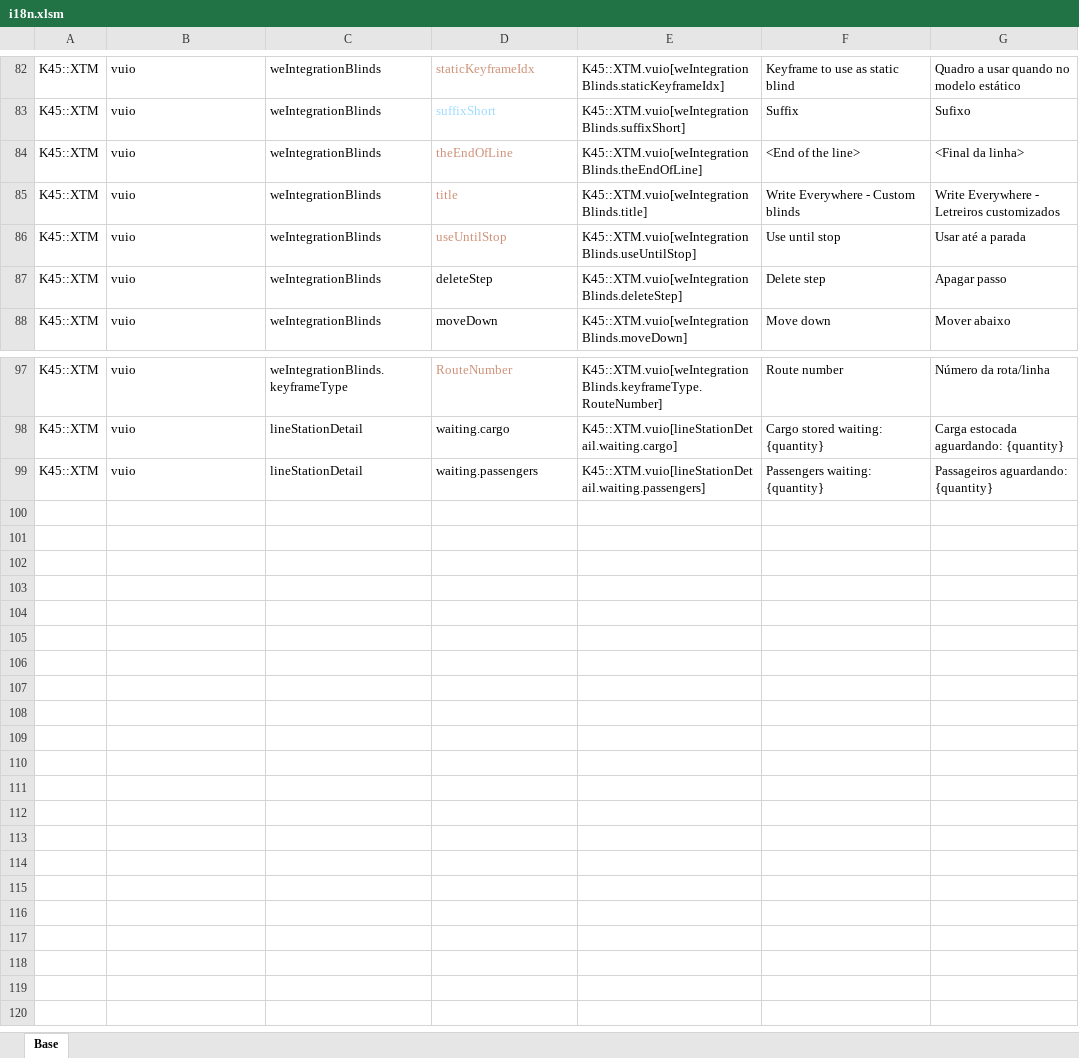
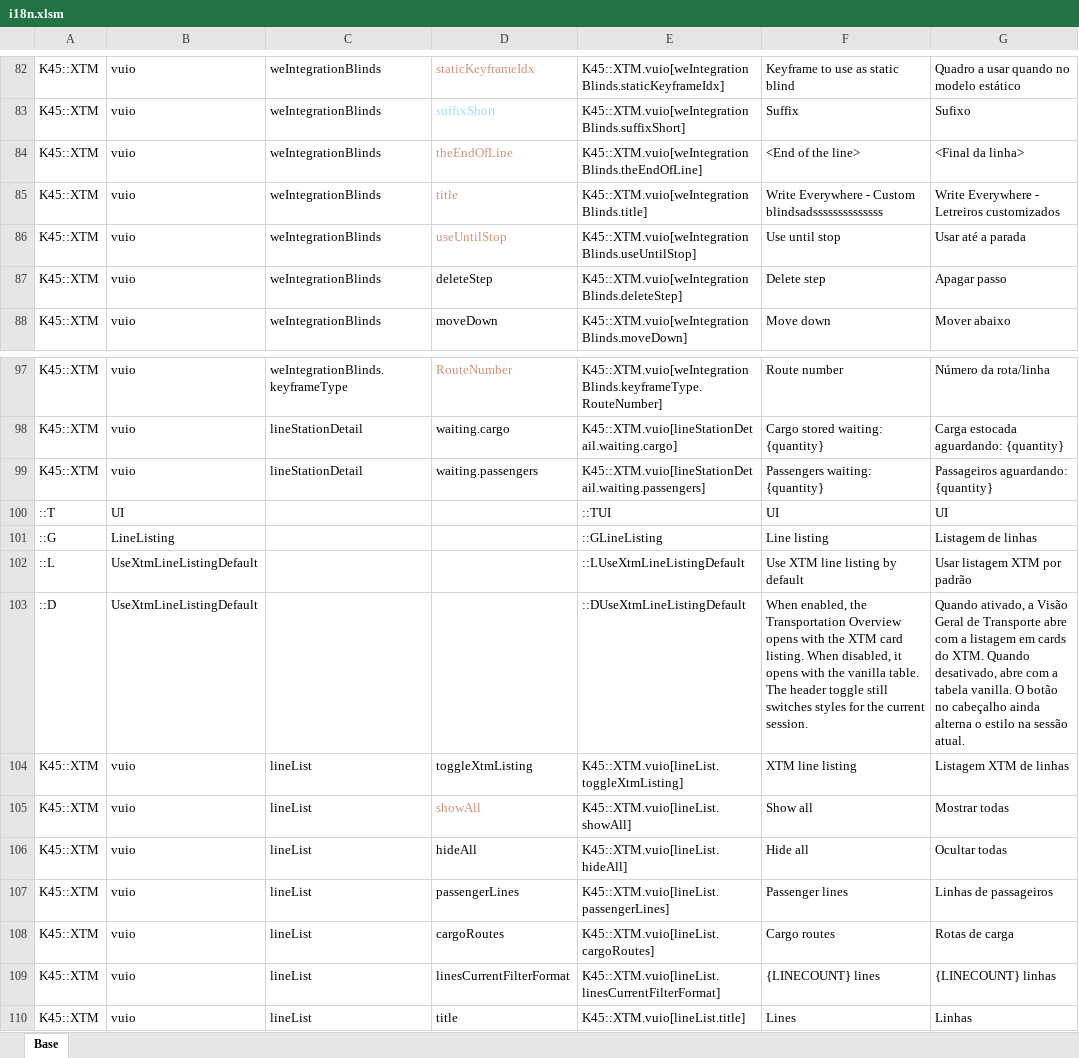
Before and after one commit to klyte45/CS2-ExtendedTransportManager, an Excel workbook: BelzontTLM/i18n/i18n.xlsm, sheet Base, drawn as a sheet; only a part is shown, gaps mark what is left out; values as stored, in another font and other column widths than the file's, no borders; the diff names each change by its address in the sheet, - before the commit and + after, or states it on an @@ line.

Commit message:
First version of the line listing porting

```diff
--- a/BelzontTLM/i18n/i18n.xlsm (sheet Base)
+++ b/BelzontTLM/i18n/i18n.xlsm (sheet Base)
-F85: Write Everywhere - Custom blinds
+F85: Write Everywhere - Custom blindsadssssssssssssss
+row 100: ::T | UI |  |  | ::TUI | UI | UI
+row 101: ::G | LineListing |  |  | ::GLineListing | Line listing | Listagem de linhas
+row 102: ::L | UseXtmLineListingDefault |  |  | ::LUseXtmLineListingDefault | Use XTM line listing by default | Usar listagem XTM por padrão
+row 103: ::D | UseXtmLineListingDefault |  |  | ::DUseXtmLineListingDefault | When enabled, the Transportation Overview opens with the XTM card listing. When disabled, it opens with the vanilla table. The header toggle still switches styles for the current session. | Quando ativado, a Visão Geral de Transporte abre com a listagem em cards do XTM. Quando desativado, abre com a tabela vanilla. O botão no cabeçalho ainda alterna o estilo na sessão atual.
+row 104: K45::XTM | vuio | lineList | toggleXtmListing | K45::XTM.vuio[lineList.toggleXtmListing] | XTM line listing | Listagem XTM de linhas
+row 105: K45::XTM | vuio | lineList | showAll | K45::XTM.vuio[lineList.showAll] | Show all | Mostrar todas
+row 106: K45::XTM | vuio | lineList | hideAll | K45::XTM.vuio[lineList.hideAll] | Hide all | Ocultar todas
+row 107: K45::XTM | vuio | lineList | passengerLines | K45::XTM.vuio[lineList.passengerLines] | Passenger lines | Linhas de passageiros
+row 108: K45::XTM | vuio | lineList | cargoRoutes | K45::XTM.vuio[lineList.cargoRoutes] | Cargo routes | Rotas de carga
+row 109: K45::XTM | vuio | lineList | linesCurrentFilterFormat | K45::XTM.vuio[lineList.linesCurrentFilterFormat] | {LINECOUNT} lines | {LINECOUNT} linhas
+row 110: K45::XTM | vuio | lineList | title | K45::XTM.vuio[lineList.title] | Lines | Linhas
```
Also changed, not shown: 12 other files.
